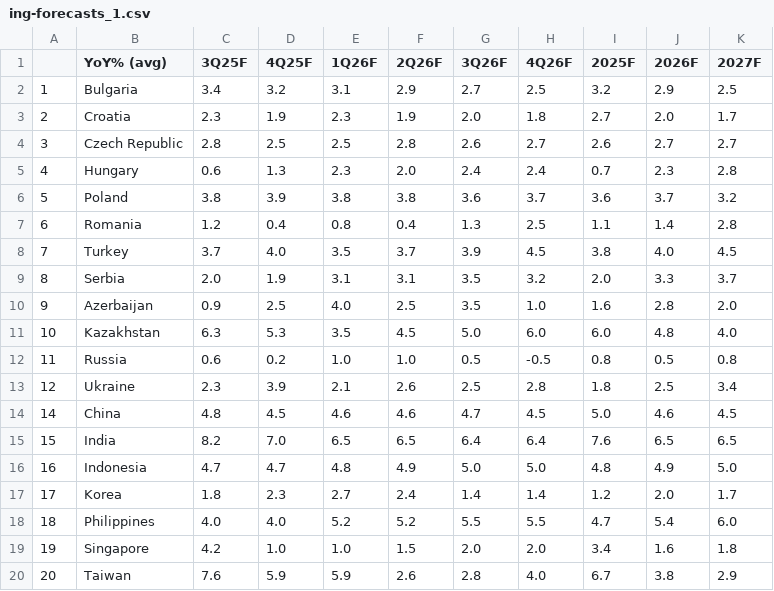
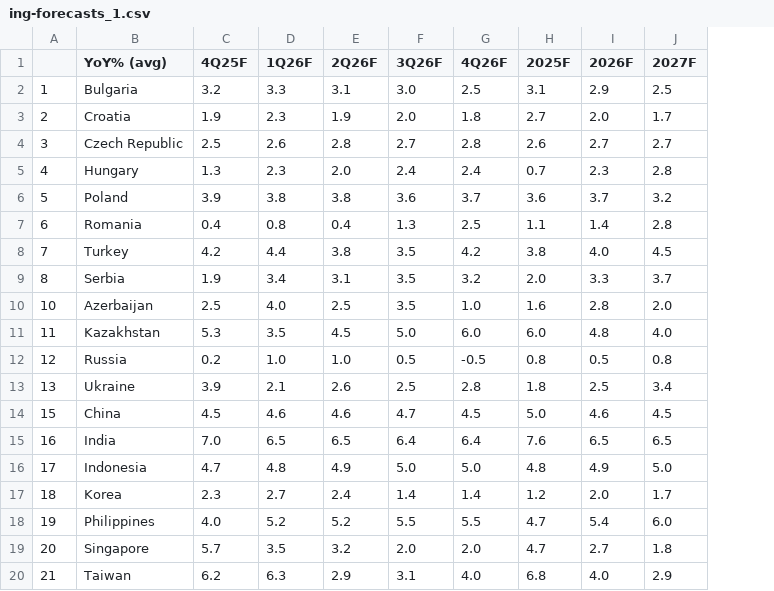
Before and after one commit to cmangla/boe-rate-forecast-tracker, a CSV file: ing-forecasts_1.csv, drawn as a sheet; removed rows and columns are numbered as before the commit, all else as after; the diff names each change by its address in the sheet, - before the commit and + after, or states it on an @@ line.

```diff
--- a/ing-forecasts_1.csv
+++ b/ing-forecasts_1.csv
-column C (3Q25F), rows 2-18: 3.4 | 2.3 | 2.8 | 0.6 | 3.8 | 1.2 | 3.7 | 2.0 | 0.9 | 6.3 | 0.6 | 2.3 | 4.8 | 8.2 | 4.7 | 1.8 | 4.0; row 20: 7.6
-D2 (1Q26F): 3.1
+D2 (1Q26F): 3.3
-E2 (2Q26F): 2.9
+E2 (2Q26F): 3.1
-F2 (3Q26F): 2.7
+F2 (3Q26F): 3.0
-H2 (2025F): 3.2
+H2 (2025F): 3.1
-D4 (1Q26F): 2.5
+D4 (1Q26F): 2.6
-F4 (3Q26F): 2.6
+F4 (3Q26F): 2.7
-G4 (4Q26F): 2.7
+G4 (4Q26F): 2.8
-C8 (4Q25F): 4.0
+C8 (4Q25F): 4.2
-D8 (1Q26F): 3.5
+D8 (1Q26F): 4.4
-E8 (2Q26F): 3.7
+E8 (2Q26F): 3.8
-F8 (3Q26F): 3.9
+F8 (3Q26F): 3.5
-G8 (4Q26F): 4.5
+G8 (4Q26F): 4.2
-D9 (1Q26F): 3.1
+D9 (1Q26F): 3.4
-A10: 9
+A10: 10
-A11: 10
+A11: 11
-A12: 11
+A12: 12
-A13: 12
+A13: 13
-A14: 14
+A14: 15
-A15: 15
+A15: 16
-A16: 16
+A16: 17
-A17: 17
+A17: 18
-A18: 18
+A18: 19
-row 19: 19 | Singapore | 4.2 | 1.0 | 1.0 | 1.5 | 2.0 | 2.0 | 3.4 | 1.6 | 1.8
-B19 (YoY% (avg)): Taiwan
+B19 (YoY% (avg)): Singapore
-C19 (4Q25F): 5.9
+C19 (4Q25F): 5.7
-D19 (1Q26F): 5.9
+D19 (1Q26F): 3.5
-E19 (2Q26F): 2.6
+E19 (2Q26F): 3.2
-F19 (3Q26F): 2.8
+F19 (3Q26F): 2.0
-G19 (4Q26F): 4.0
+G19 (4Q26F): 2.0
-H19 (2025F): 6.7
+H19 (2025F): 4.7
-I19 (2026F): 3.8
+I19 (2026F): 2.7
-J19 (2027F): 2.9
+J19 (2027F): 1.8
+row 20: 21 | Taiwan | 6.2 | 6.3 | 2.9 | 3.1 | 4.0 | 6.8 | 4.0 | 2.9
```
Also changed, not shown: ing-forecasts_0.csv, ing-forecasts_2.csv, 8 other files.
